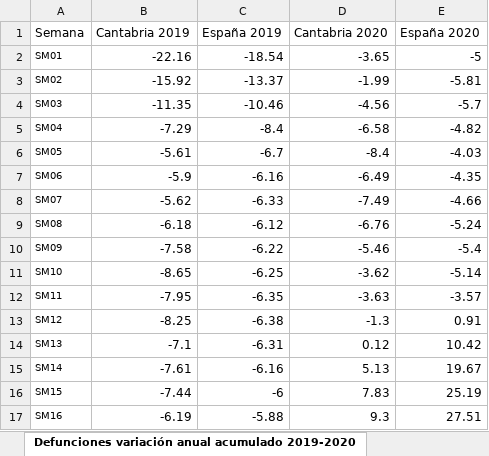
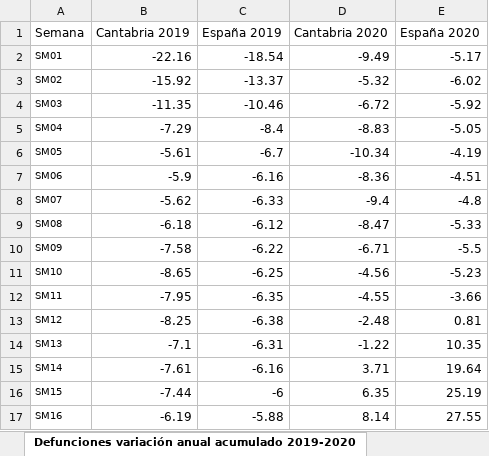
Before and after one commit to icane/demographic-indicators, an Excel workbook: etl/data/input/Datos_carga_semanal_demo.xlsx, sheet Defunciones variación anual acumulado 2019-2020, drawn as a sheet; only a part is shown; values as stored, in another font and other column widths than the file's, no borders; the diff covers the shown part only; the diff names each change by its address in the sheet, - before the commit and + after, or states it on an @@ line.

```diff
--- a/etl/data/input/Datos_carga_semanal_demo.xlsx (sheet Defunciones variación anual acumulado 2019-2020)
+++ b/etl/data/input/Datos_carga_semanal_demo.xlsx (sheet Defunciones variación anual acumulado 2019-2020)
-D2 (Cantabria 2020): -3.65
+D2 (Cantabria 2020): -9.49
-E2 (España 2020): -5
+E2 (España 2020): -5.17
-D3 (Cantabria 2020): -1.99
+D3 (Cantabria 2020): -5.32
-E3 (España 2020): -5.81
+E3 (España 2020): -6.02
-D4 (Cantabria 2020): -4.56
+D4 (Cantabria 2020): -6.72
-E4 (España 2020): -5.7
+E4 (España 2020): -5.92
-D5 (Cantabria 2020): -6.58
+D5 (Cantabria 2020): -8.83
-E5 (España 2020): -4.82
+E5 (España 2020): -5.05
-D6 (Cantabria 2020): -8.4
+D6 (Cantabria 2020): -10.34
-E6 (España 2020): -4.03
+E6 (España 2020): -4.19
-D7 (Cantabria 2020): -6.49
+D7 (Cantabria 2020): -8.36
-E7 (España 2020): -4.35
+E7 (España 2020): -4.51
-D8 (Cantabria 2020): -7.49
+D8 (Cantabria 2020): -9.4
-E8 (España 2020): -4.66
+E8 (España 2020): -4.8
-D9 (Cantabria 2020): -6.76
+D9 (Cantabria 2020): -8.47
-E9 (España 2020): -5.24
+E9 (España 2020): -5.33
-D10 (Cantabria 2020): -5.46
+D10 (Cantabria 2020): -6.71
-E10 (España 2020): -5.4
+E10 (España 2020): -5.5
-D11 (Cantabria 2020): -3.62
+D11 (Cantabria 2020): -4.56
-E11 (España 2020): -5.14
+E11 (España 2020): -5.23
-D12 (Cantabria 2020): -3.63
+D12 (Cantabria 2020): -4.55
-E12 (España 2020): -3.57
+E12 (España 2020): -3.66
-D13 (Cantabria 2020): -1.3
+D13 (Cantabria 2020): -2.48
-E13 (España 2020): 0.91
+E13 (España 2020): 0.81
-D14 (Cantabria 2020): 0.12
+D14 (Cantabria 2020): -1.22
-E14 (España 2020): 10.42
+E14 (España 2020): 10.35
-D15 (Cantabria 2020): 5.13
+D15 (Cantabria 2020): 3.71
-E15 (España 2020): 19.67
+E15 (España 2020): 19.64
-D16 (Cantabria 2020): 7.83
+D16 (Cantabria 2020): 6.35
-D17 (Cantabria 2020): 9.3
+D17 (Cantabria 2020): 8.14
-E17 (España 2020): 27.51
+E17 (España 2020): 27.55
```
Also changed, not shown: 10 added rows and 62 edited cells elsewhere in this sheet, sheet Defunciones semanas, sheet Defunciones acumuladas sexo, sheet Defunciones acumuladas variación anual sexo, sheet Defunciones sexo, sheet Defunciones acumuladas grupos edad, sheet Defunciones acumuladas grupos edad variación, 4 more sheets, 12 other files.
